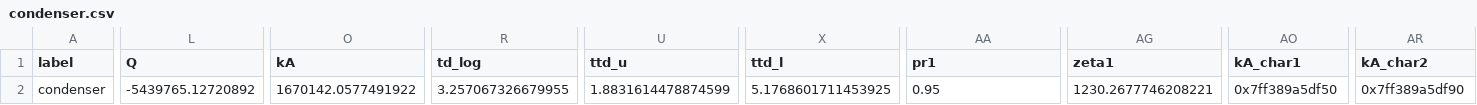
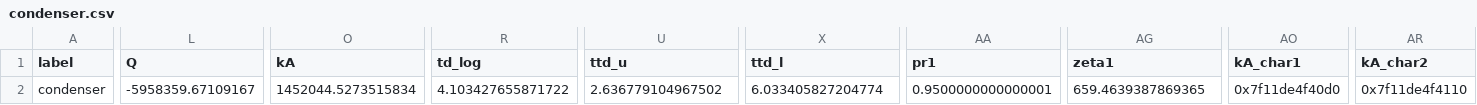
Before and after one commit to ChaofanChen/ORCSimulator, a CSV file: power_generation_with_low_T/comps/condenser.csv, drawn as a sheet; only a part is shown, gaps mark what is left out; the diff covers the shown part only; the diff names each change by its address in the sheet, - before the commit and + after, or states it on an @@ line.

```diff
--- a/power_generation_with_low_T/comps/condenser.csv
+++ b/power_generation_with_low_T/comps/condenser.csv
-L2 (Q): -5439765.12720892
+L2 (Q): -5958359.67109167
-O2 (kA): 1670142.0577491922
+O2 (kA): 1452044.5273515834
-R2 (td_log): 3.257067326679955
+R2 (td_log): 4.103427655871722
-U2 (ttd_u): 1.8831614478874599
+U2 (ttd_u): 2.636779104967502
-X2 (ttd_l): 5.1768601711453925
+X2 (ttd_l): 6.033405827204774
-AA2 (pr1): 0.95
+AA2 (pr1): 0.9500000000000001
-AG2 (zeta1): 1230.2677746208221
+AG2 (zeta1): 659.4639387869365
-AO2 (kA_char1): 0x7ff389a5df50
+AO2 (kA_char1): 0x7f11de4f40d0
-AR2 (kA_char2): 0x7ff389a5df90
+AR2 (kA_char2): 0x7f11de4f4110
```
Also changed, not shown: 3 edited cells elsewhere in this file, power_generation_with_low_T/comps/char_line.csv, power_generation_with_low_T/comps/heat_exchanger.csv, 5 other files.
